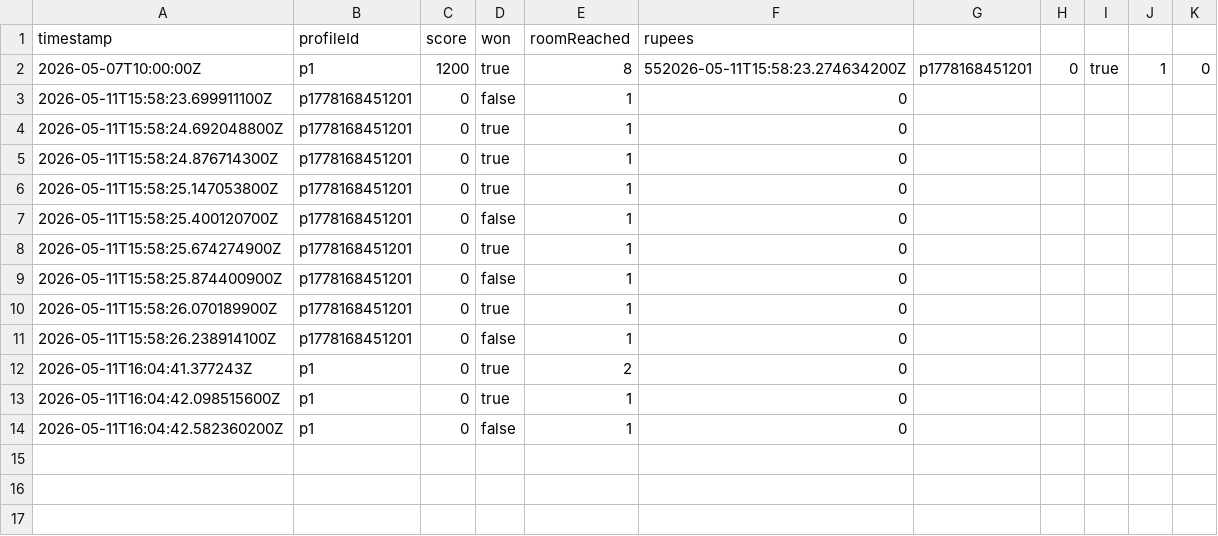
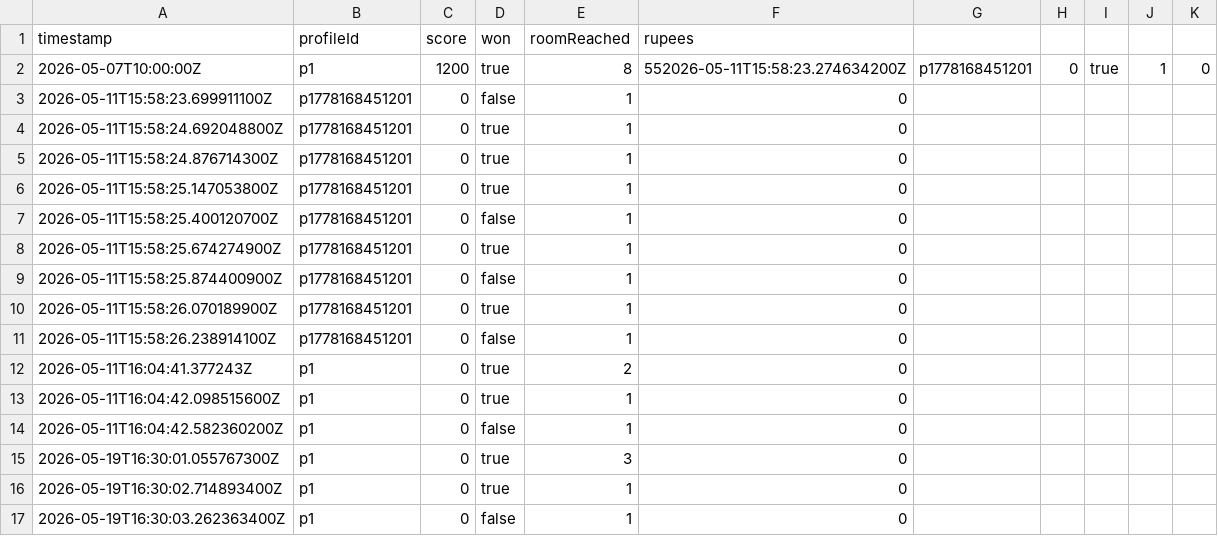
Before and after one commit to Xahrtos/JZelda, a CSV file: data/leaderboard.csv, drawn as a sheet; the diff names each change by its address in the sheet, - before the commit and + after, or states it on an @@ line.

```diff
--- a/data/leaderboard.csv
+++ b/data/leaderboard.csv
+row 15: 2026-05-19T16:30:01.055767300Z | p1 | 0 | true | 3 | 0
+row 16: 2026-05-19T16:30:02.714893400Z | p1 | 0 | true | 1 | 0
+row 17: 2026-05-19T16:30:03.262363400Z | p1 | 0 | false | 1 | 0
```
Also changed, not shown: data/profiles.csv, 21 other files.
